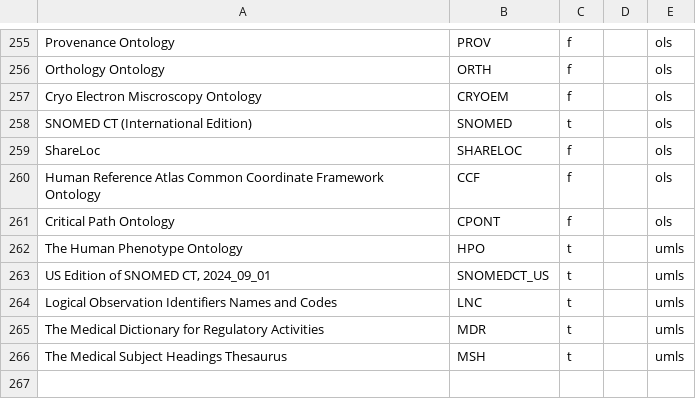
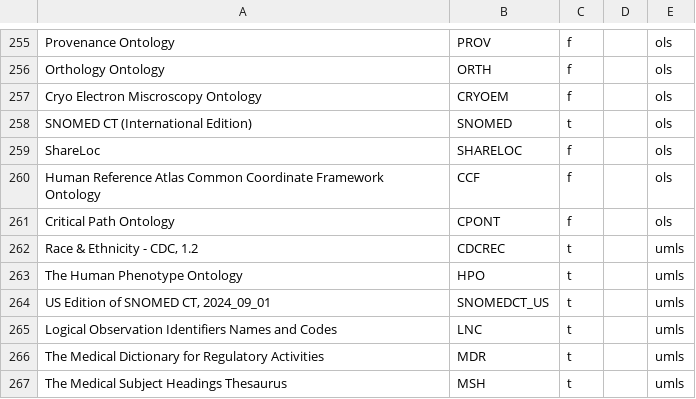
Before and after one commit to NIH-NCPI/locutus_utilities, a CSV file: data/input/ontology_data/included_ontologies.csv, drawn as a sheet; only a part is shown, gaps mark what is left out; the diff names each change by its address in the sheet, - before the commit and + after, or states it on an @@ line.

```diff
--- a/data/input/ontology_data/included_ontologies.csv
+++ b/data/input/ontology_data/included_ontologies.csv
+row 262: Race & Ethnicity - CDC, 1.2 | CDCREC | t |  | umls
```
Also changed, not shown: data/input/ontology_data/manual_ontology_transformations.tsv, data/input/ontology_data/ontology_api.csv, 4 other files.
